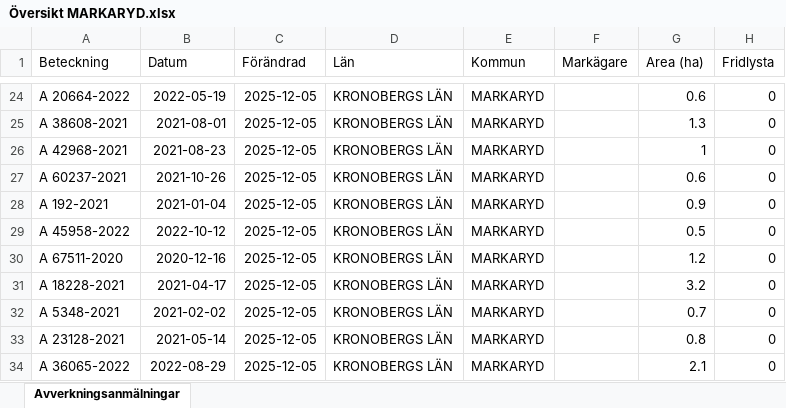
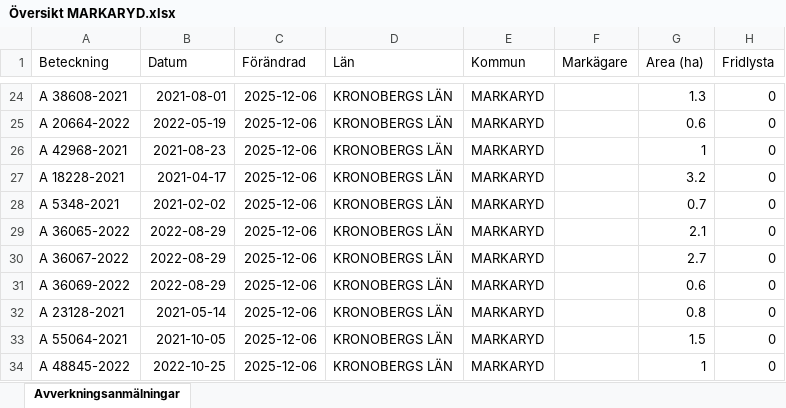
Before and after one commit to klasma/Logging_0767, an Excel workbook: Översikt MARKARYD.xlsx, sheet Avverkningsanmälningar, drawn as a sheet; only a part is shown, gaps mark what is left out; values as stored, in another font and other column widths than the file's, no borders; the diff covers the shown part only; the diff names each change by its address in the sheet, - before the commit and + after, or states it on an @@ line.

```diff
--- a/Översikt MARKARYD.xlsx (sheet Avverkningsanmälningar)
+++ b/Översikt MARKARYD.xlsx (sheet Avverkningsanmälningar)
-A24 (Beteckning): A 20664-2022
+A24 (Beteckning): A 38608-2021
-B24 (Datum): 2022-05-19
+B24 (Datum): 2021-08-01
-C24:C34 (Förändrad): 2025-12-05
+C24:C34 (Förändrad): 2025-12-06
-G24 (Area (ha)): 0.6
+G24 (Area (ha)): 1.3
-A25 (Beteckning): A 38608-2021
+A25 (Beteckning): A 20664-2022
-B25 (Datum): 2021-08-01
+B25 (Datum): 2022-05-19
-G25 (Area (ha)): 1.3
+G25 (Area (ha)): 0.6
-A27 (Beteckning): A 60237-2021
+A27 (Beteckning): A 18228-2021
-B27 (Datum): 2021-10-26
+B27 (Datum): 2021-04-17
-G27 (Area (ha)): 0.6
+G27 (Area (ha)): 3.2
-A28 (Beteckning): A 192-2021
+A28 (Beteckning): A 5348-2021
-B28 (Datum): 2021-01-04
+B28 (Datum): 2021-02-02
-G28 (Area (ha)): 0.9
+G28 (Area (ha)): 0.7
-A29 (Beteckning): A 45958-2022
+A29 (Beteckning): A 36065-2022
-B29 (Datum): 2022-10-12
+B29 (Datum): 2022-08-29
-G29 (Area (ha)): 0.5
+G29 (Area (ha)): 2.1
-A30 (Beteckning): A 67511-2020
+A30 (Beteckning): A 36067-2022
-B30 (Datum): 2020-12-16
+B30 (Datum): 2022-08-29
-G30 (Area (ha)): 1.2
+G30 (Area (ha)): 2.7
-A31 (Beteckning): A 18228-2021
+A31 (Beteckning): A 36069-2022
-B31 (Datum): 2021-04-17
+B31 (Datum): 2022-08-29
-G31 (Area (ha)): 3.2
+G31 (Area (ha)): 0.6
-A32 (Beteckning): A 5348-2021
+A32 (Beteckning): A 23128-2021
-B32 (Datum): 2021-02-02
+B32 (Datum): 2021-05-14
-G32 (Area (ha)): 0.7
+G32 (Area (ha)): 0.8
-A33 (Beteckning): A 23128-2021
+A33 (Beteckning): A 55064-2021
-B33 (Datum): 2021-05-14
+B33 (Datum): 2021-10-05
-G33 (Area (ha)): 0.8
+G33 (Area (ha)): 1.5
-A34 (Beteckning): A 36065-2022
+A34 (Beteckning): A 48845-2022
-B34 (Datum): 2022-08-29
+B34 (Datum): 2022-10-25
-G34 (Area (ha)): 2.1
+G34 (Area (ha)): 1
```
Also changed, not shown: 1678 edited cells elsewhere in this sheet, artfynd/A 27619-2022 artfynd.xlsx, artfynd/A 29201-2025 artfynd.xlsx, 34 other files.
